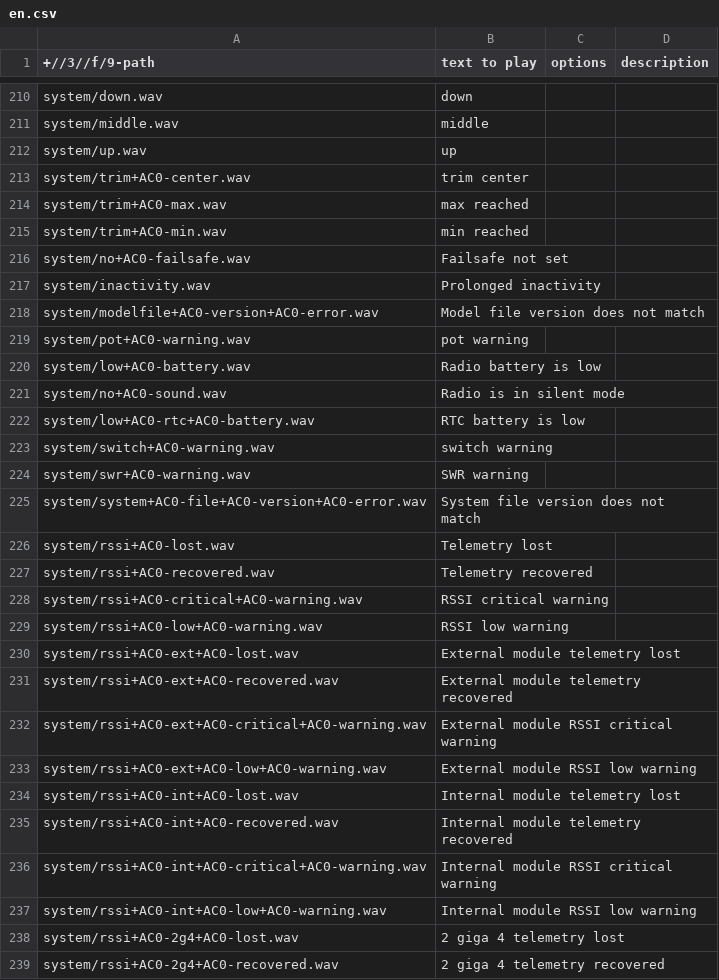
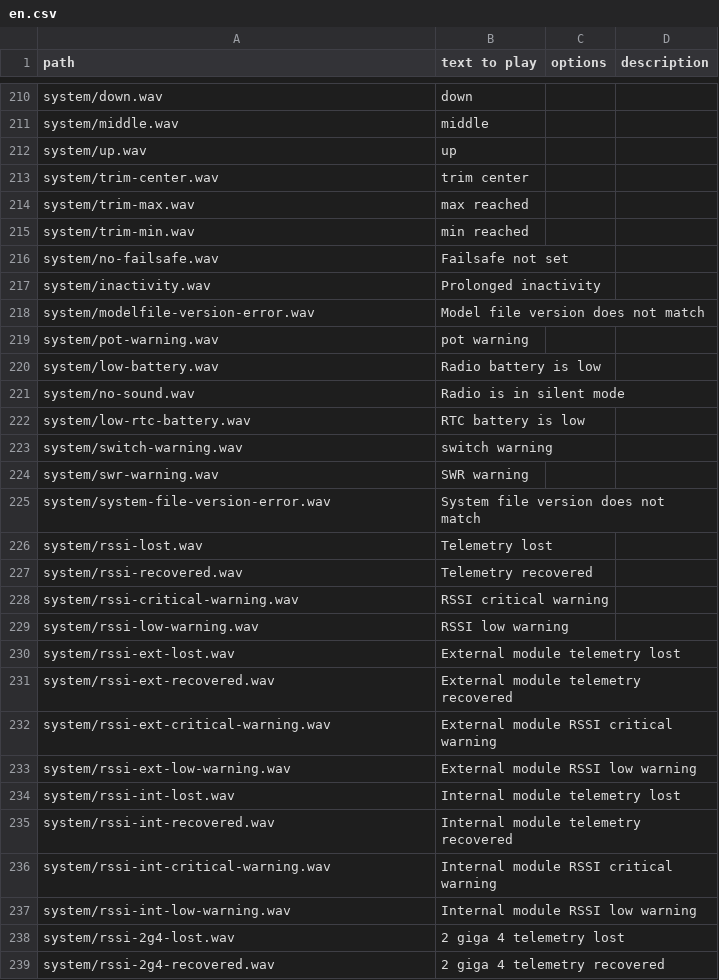
Before and after one commit to KevinFairgrieve/ETHOS-Feedback-Community, a CSV file: audio/en/en.csv, drawn as a sheet; only a part is shown, gaps mark what is left out; the diff covers the shown part only.

Commit message:
Revert "Update en.csv audio"
This reverts commit b014bd35e8924846c476f2bc683a8db1eddd4c21.

```diff
--- a/audio/en/en.csv
+++ b/audio/en/en.csv
@@ -1 +1 @@
-+//3//f/9-path,text to play,options,description
+path,text to play,options,description
@@ -212,28 +212,28 @@ system/middle.wav,middle,,
 system/up.wav,up,,
-system/trim+AC0-center.wav,trim center,,
-system/trim+AC0-max.wav,max reached,,
-system/trim+AC0-min.wav,min reached,,
-system/no+AC0-failsafe.wav,Failsafe not set,,
+system/trim-center.wav,trim center,,
+system/trim-max.wav,max reached,,
+system/trim-min.wav,min reached,,
+system/no-failsafe.wav,Failsafe not set,,
 system/inactivity.wav,Prolonged inactivity,,
-system/modelfile+AC0-version+AC0-error.wav,Model file version does not match,,
-system/pot+AC0-warning.wav,pot warning,,
-system/low+AC0-battery.wav,Radio battery is low,,
-system/no+AC0-sound.wav,Radio is in silent mode,,
-system/low+AC0-rtc+AC0-battery.wav,RTC battery is low,,
-system/switch+AC0-warning.wav,switch warning,,
-system/swr+AC0-warning.wav,SWR warning,,
-system/system+AC0-file+AC0-version+AC0-error.wav,System file version does not match,,
-system/rssi+AC0-lost.wav,Telemetry lost,,
-system/rssi+AC0-recovered.wav,Telemetry recovered,,
-system/rssi+AC0-critical+AC0-warning.wav,RSSI critical warning,,
-system/rssi+AC0-low+AC0-warning.wav,RSSI low warning,,
-system/rssi+AC0-ext+AC0-lost.wav,External module telemetry lost,,
-system/rssi+AC0-ext+AC0-recovered.wav,External module telemetry recovered,,
-system/rssi+AC0-ext+AC0-critical+AC0-warning.wav,External module RSSI critical warning,,
-system/rssi+AC0-ext+AC0-low+AC0-warning.wav,External module RSSI low warning,,
-system/rssi+AC0-int+AC0-lost.wav,Internal module telemetry lost,,
-system/rssi+AC0-int+AC0-recovered.wav,Internal module telemetry recovered,,
-system/rssi+AC0-int+AC0-critical+AC0-warning.wav,Internal module RSSI critical warning,,
-system/rssi+AC0-int+AC0-low+AC0-warning.wav,Internal module RSSI low warning,,
-system/rssi+AC0-2g4+AC0-lost.wav,2 giga 4 telemetry lost,,
-system/rssi+AC0-2g4+AC0-recovered.wav,2 giga 4 telemetry recovered,,
+system/modelfile-version-error.wav,Model file version does not match,,
+system/pot-warning.wav,pot warning,,
+system/low-battery.wav,Radio battery is low,,
+system/no-sound.wav,Radio is in silent mode,,
+system/low-rtc-battery.wav,RTC battery is low,,
+system/switch-warning.wav,switch warning,,
+system/swr-warning.wav,SWR warning,,
+system/system-file-version-error.wav,System file version does not match,,
+system/rssi-lost.wav,Telemetry lost,,
+system/rssi-recovered.wav,Telemetry recovered,,
+system/rssi-critical-warning.wav,RSSI critical warning,,
+system/rssi-low-warning.wav,RSSI low warning,,
+system/rssi-ext-lost.wav,External module telemetry lost,,
+system/rssi-ext-recovered.wav,External module telemetry recovered,,
+system/rssi-ext-critical-warning.wav,External module RSSI critical warning,,
+system/rssi-ext-low-warning.wav,External module RSSI low warning,,
+system/rssi-int-lost.wav,Internal module telemetry lost,,
+system/rssi-int-recovered.wav,Internal module telemetry recovered,,
+system/rssi-int-critical-warning.wav,Internal module RSSI critical warning,,
+system/rssi-int-low-warning.wav,Internal module RSSI low warning,,
+system/rssi-2g4-lost.wav,2 giga 4 telemetry lost,,
+system/rssi-2g4-recovered.wav,2 giga 4 telemetry recovered,,
```
Also changed, not shown: 5 added rows, 1 removed row and 118 edited cells elsewhere in this file, 1 other file.
